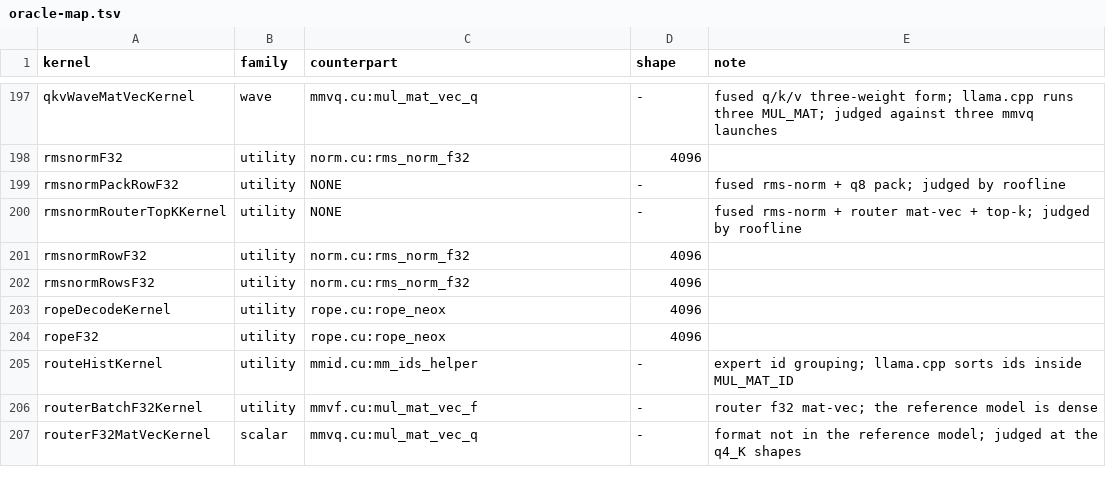
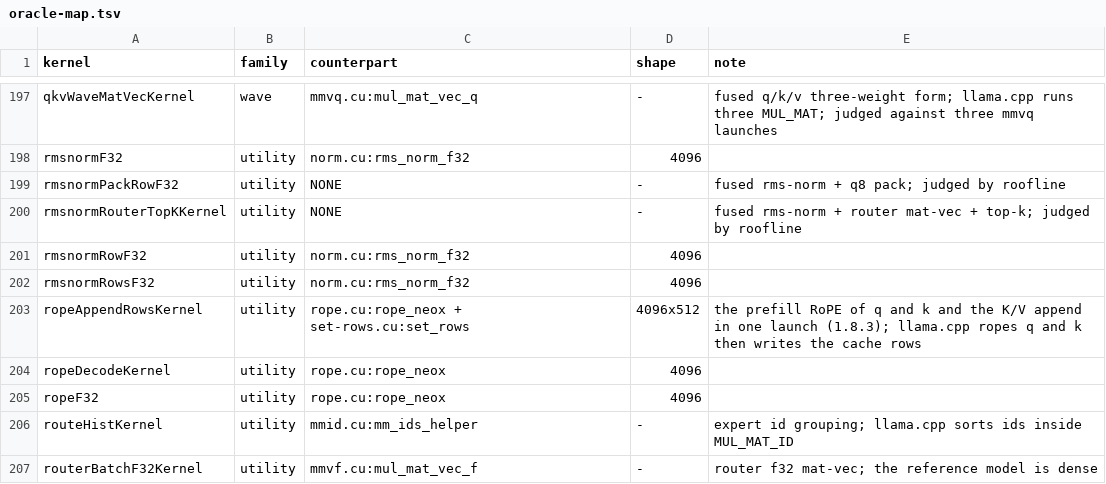
Before and after one commit to jklappenbach/cajeta-llm, a TSV file: census/oracle-map.tsv, drawn as a sheet; only a part is shown, gaps mark what is left out; the shorter side is filled out with more unchanged rows.

```diff
--- a/census/oracle-map.tsv
+++ b/census/oracle-map.tsv
@@ -202,2 +202,3 @@ rmsnormRowF32	utility	norm.cu:rms_norm_f32	4096
 rmsnormRowsF32	utility	norm.cu:rms_norm_f32	4096	
+ropeAppendRowsKernel	utility	rope.cu:rope_neox + set-rows.cu:set_rows	4096x512	the prefill RoPE of q and k and the K/V append in one launch (1.8.3); llama.cpp ropes q and k then writes the cache rows
 ropeDecodeKernel	utility	rope.cu:rope_neox	4096	
```
Also changed, not shown: 4 other files.
